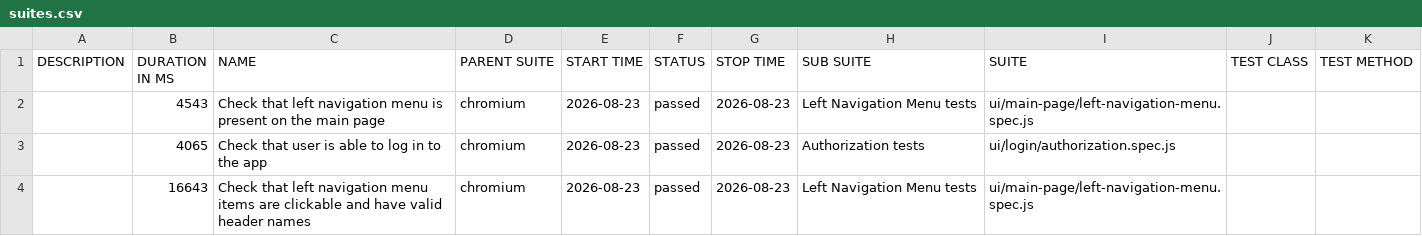
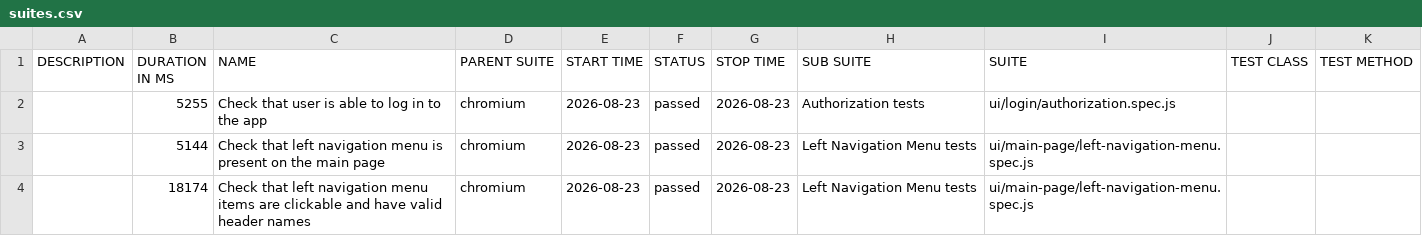
Before and after one commit to serhii-bohdanov/orangehrm-playwright-automation, a CSV file: data/suites.csv, drawn as a sheet.

```diff
--- a/data/suites.csv
+++ b/data/suites.csv
@@ -1,4 +1,4 @@
 "DESCRIPTION","DURATION IN MS","NAME","PARENT SUITE","START TIME","STATUS","STOP TIME","SUB SUITE","SUITE","TEST CLASS","TEST METHOD"
-"","4543","Check that left navigation menu is present on the main page","chromium","2026-08-23","passed","2026-08-23","Left Navigation Menu tests","ui/main-page/left-navigation-menu.spec.js","",""
-"","4065","Check that user is able to log in to the app","chromium","2026-08-23","passed","2026-08-23","Authorization tests","ui/login/authorization.spec.js","",""
-"","16643","Check that left navigation menu items are clickable and have valid header names","chromium","2026-08-23","passed","2026-08-23","Left Navigation Menu tests","ui/main-page/left-navigation-menu.spec.js","",""
+"","5255","Check that user is able to log in to the app","chromium","2026-08-23","passed","2026-08-23","Authorization tests","ui/login/authorization.spec.js","",""
+"","5144","Check that left navigation menu is present on the main page","chromium","2026-08-23","passed","2026-08-23","Left Navigation Menu tests","ui/main-page/left-navigation-menu.spec.js","",""
+"","18174","Check that left navigation menu items are clickable and have valid header names","chromium","2026-08-23","passed","2026-08-23","Left Navigation Menu tests","ui/main-page/left-navigation-menu.spec.js","",""
```
Also changed, not shown: 20 other files.
